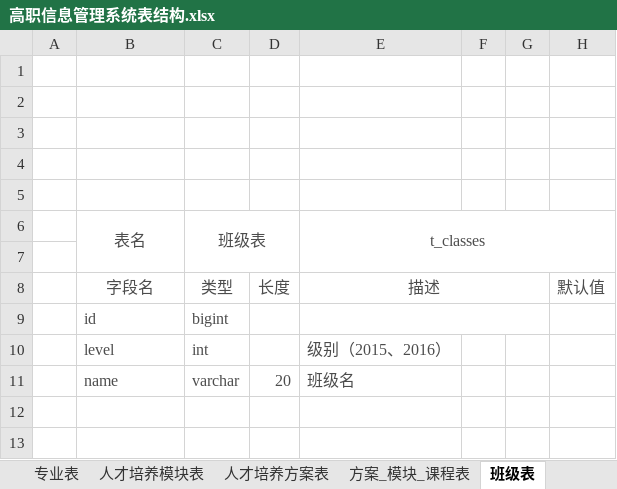
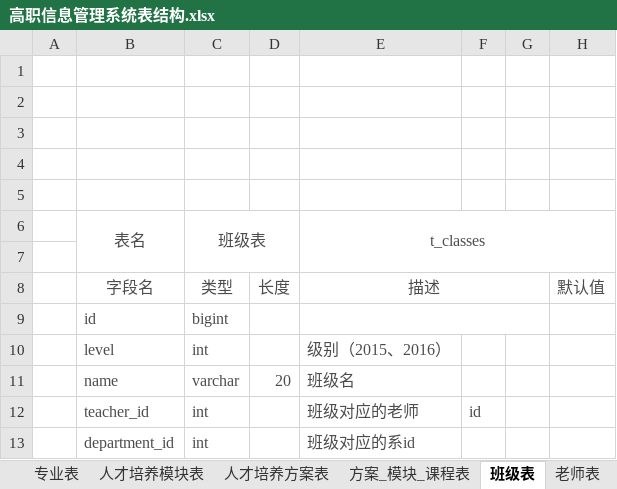
Before and after one commit to 29984608/EUTWStudio, an Excel workbook: src/main/resources/doc/高职信息管理系统表结构.xlsx, sheet 班级表, drawn as a sheet; values as stored, in another font and other column widths than the file's, no borders; the diff names each change by its address in the sheet, - before the commit and + after, or states it on an @@ line.

```diff
--- a/src/main/resources/doc/高职信息管理系统表结构.xlsx (sheet 班级表)
+++ b/src/main/resources/doc/高职信息管理系统表结构.xlsx (sheet 班级表)
+sheet tab: 老师表
+row 12:  | teacher_id | int |  | 班级对应的老师 | id
+row 13:  | department_id | int |  | 班级对应的系id
```
Also changed, not shown: sheet 表结构说明, other sheet tabs, 8 other files.
